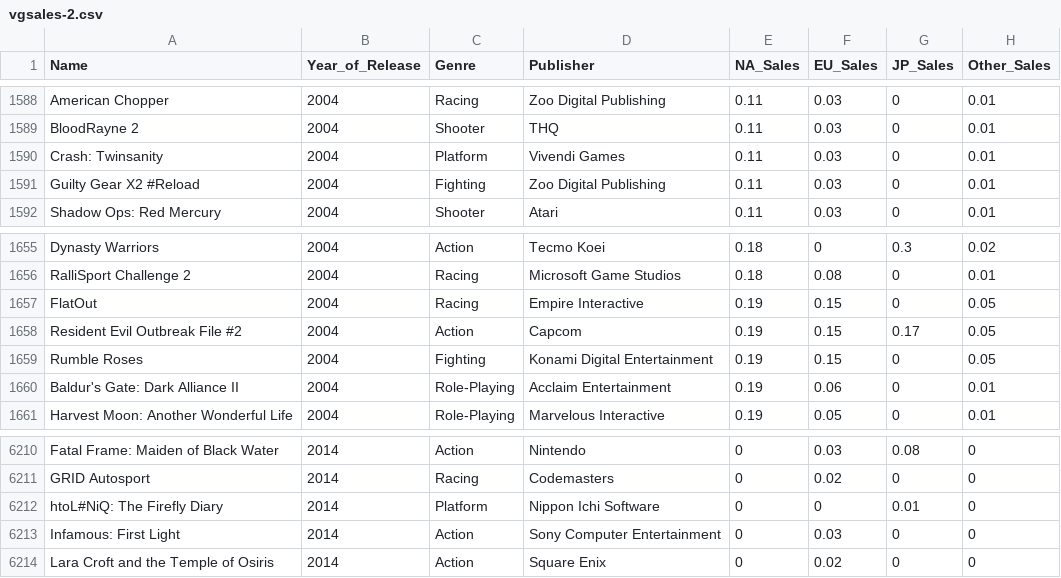
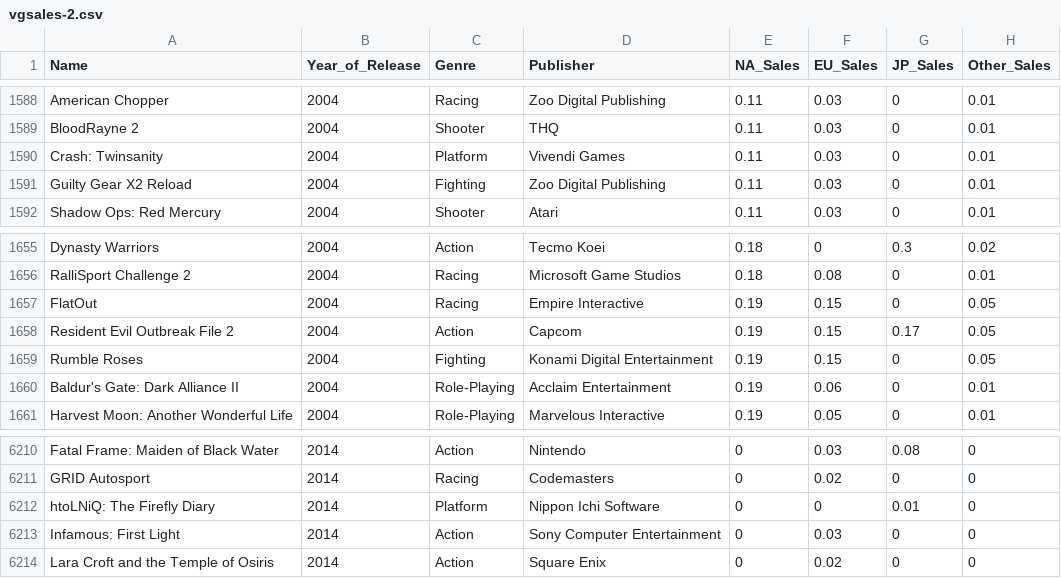
Before and after one commit to ETE4990-S25/homeworkfolder-tmong99, a CSV file: Homework/Homework_5/vgsales-2.csv, drawn as a sheet; only a part is shown, gaps mark what is left out; the diff names each change by its address in the sheet, - before the commit and + after, or states it on an @@ line.

```diff
--- a/Homework/Homework_5/vgsales-2.csv
+++ b/Homework/Homework_5/vgsales-2.csv
-A1591 (Name): Guilty Gear X2 #Reload
+A1591 (Name): Guilty Gear X2 Reload
-A1658 (Name): Resident Evil Outbreak File #2
+A1658 (Name): Resident Evil Outbreak File 2
-A6212 (Name): htoL#NiQ: The Firefly Diary
+A6212 (Name): htoLNiQ: The Firefly Diary
```
Also changed, not shown: 3 other files.
